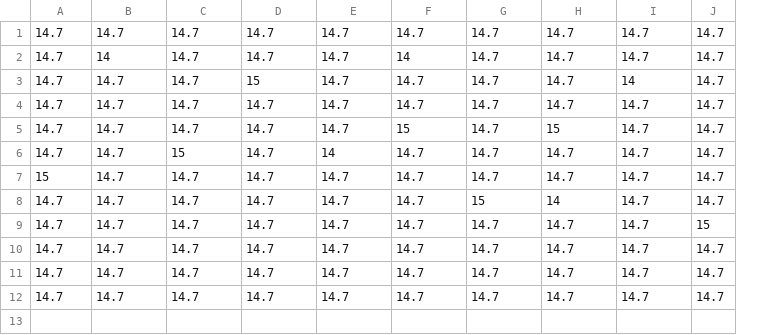
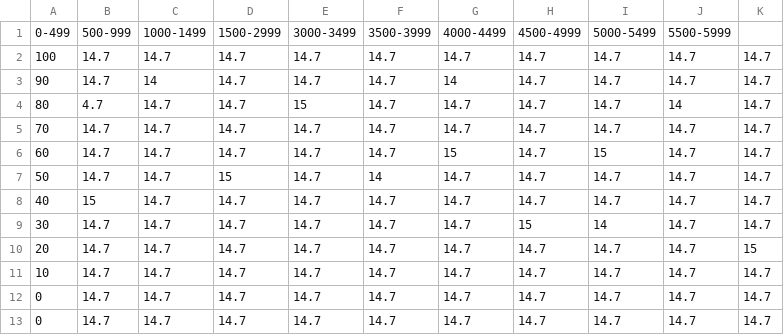
Before and after one commit to cyung3/EFIDAQ, a CSV file: AFR_TABLE.csv, drawn as a sheet; addresses are those after the commit; the diff names each change by its address in the sheet, - before the commit and + after, or states it on an @@ line.

Commit message:
Plotting now reads data from the data points coming in through the serial port. The loadCSV function is now slightly more general purpose. Placed a partial fix on filtering out bad data points that occur when the serial port is opened and closed. Introduced TODO.txt in order to keep track of desired features that need to be implemented and bugs that need to be fixed.

```diff
--- a/AFR_TABLE.csv
+++ b/AFR_TABLE.csv
+column A, rows 2-13: 100 | 90 | 80 | 70 | 60 | 50 | 40 | 30 | 20 | 10 | 0 | 0
+row 1: 0-499 | 500-999 | 1000-1499 | 1500-2999 | 3000-3499 | 3500-3999 | 4000-4499 | 4500-4999 | 5000-5499 | 5500-5999
-B4: 14.7
+B4: 4.7
```
Also changed, not shown: 13 other files.
